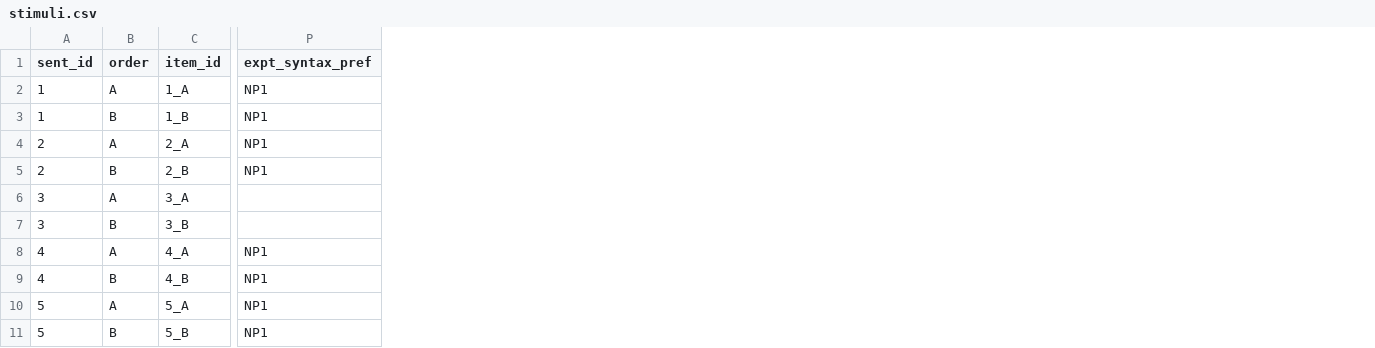
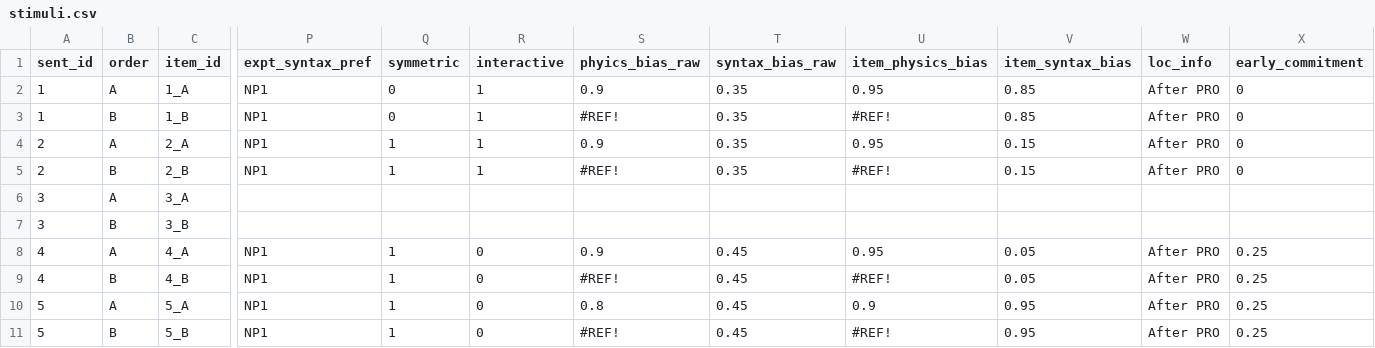
Before and after one commit to camrobjones/pipr, a CSV file: data/stimuli.csv, drawn as a sheet; only a part is shown, gaps mark what is left out; the diff names each change by its address in the sheet, - before the commit and + after, or states it on an @@ line.

```diff
--- a/data/stimuli.csv
+++ b/data/stimuli.csv
+column Q (symmetric), rows 2-11: 0 | 0 | 1 | 1 |  |  | 1 | 1 | 1 | 1
+column R (interactive), rows 2-11: 1 | 1 | 1 | 1 |  |  | 0 | 0 | 0 | 0
+column S (phyics_bias_raw), rows 2-11: 0.9 | #REF! | 0.9 | #REF! |  |  | 0.9 | #REF! | 0.8 | #REF!
+column T (syntax_bias_raw), rows 2-11: 0.35 | 0.35 | 0.35 | 0.35 |  |  | 0.45 | 0.45 | 0.45 | 0.45
+column U (item_physics_bias), rows 2-11: 0.95 | #REF! | 0.95 | #REF! |  |  | 0.95 | #REF! | 0.9 | #REF!
+column V (item_syntax_bias), rows 2-11: 0.85 | 0.85 | 0.15 | 0.15 |  |  | 0.05 | 0.05 | 0.95 | 0.95
+column W (loc_info), rows 2-11: After PRO | After PRO | After PRO | After PRO |  |  | After PRO | After PRO | After PRO | After PRO
+column X (early_commitment), rows 2-11: 0 | 0 | 0 | 0 |  |  | 0.25 | 0.25 | 0.25 | 0.25
```
Also changed, not shown: 1 other file.
